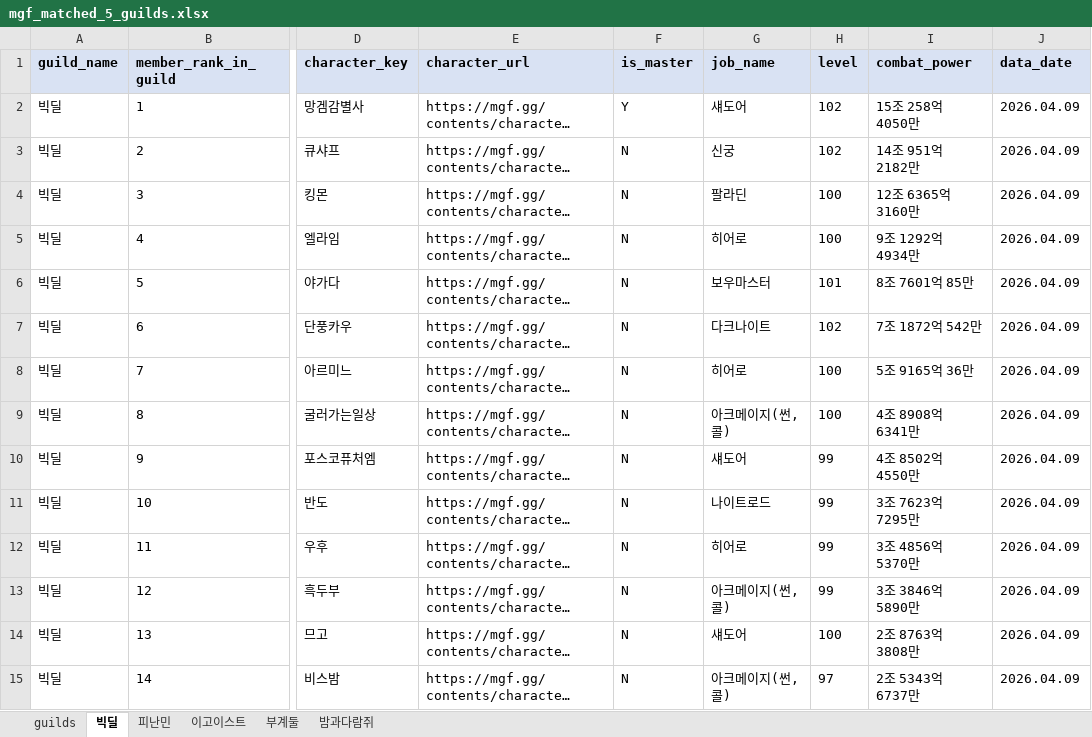
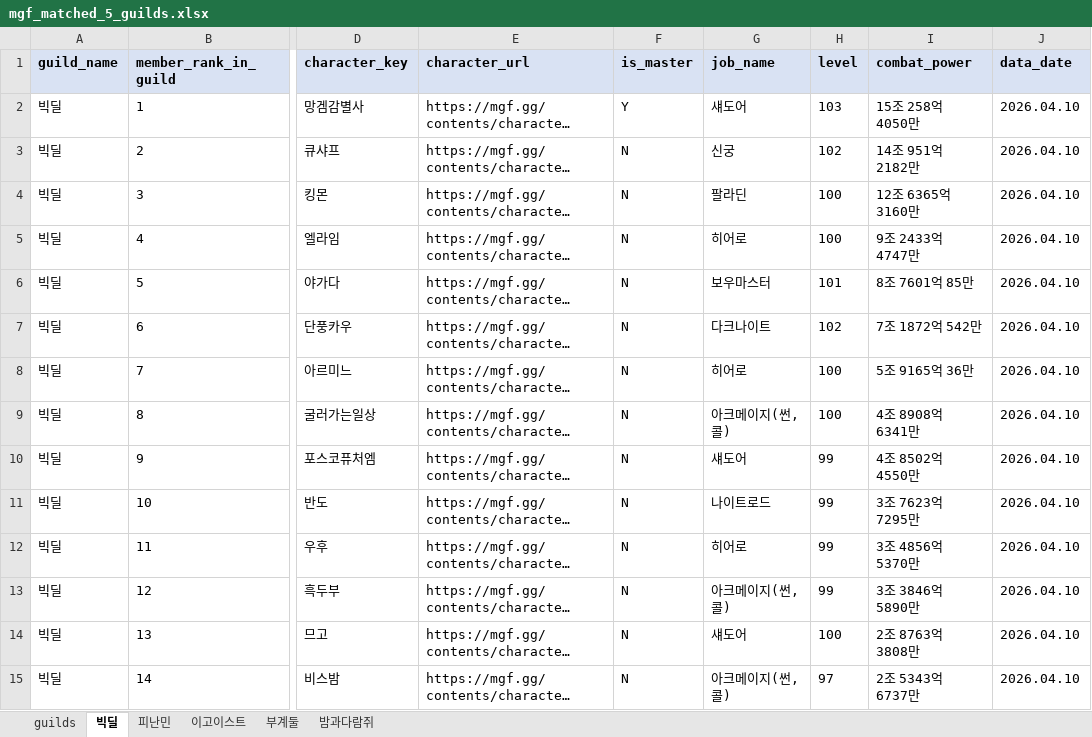
Before and after one commit to pogas/mgf_guild_match, an Excel workbook: mgf_matched_5_guilds.xlsx, sheet 빅딜, drawn as a sheet; only a part is shown, gaps mark what is left out; long unchanged cells end in …; values as stored, in another font and other column widths than the file's, no borders; the diff covers the shown part only; the diff names each change by its address in the sheet, - before the commit and + after, or states it on an @@ line.

```diff
--- a/mgf_matched_5_guilds.xlsx (sheet 빅딜)
+++ b/mgf_matched_5_guilds.xlsx (sheet 빅딜)
-H2 (level): 102
+H2 (level): 103
-J2:J15 (data_date): 2026.04.09
+J2:J15 (data_date): 2026.04.10
-I5 (combat_power): 9조 1292억 4934만
+I5 (combat_power): 9조 2433억 4747만
```
Also changed, not shown: 16 edited cells elsewhere in this sheet, sheet 밤과다람쥐, sheet 피난민, sheet 이고이스트, sheet guilds, 2 other files.
